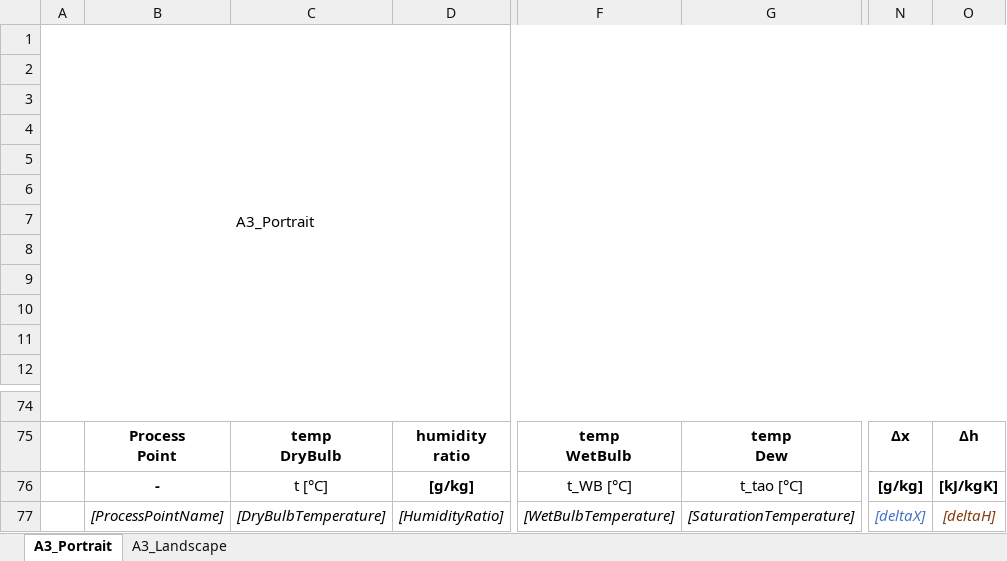
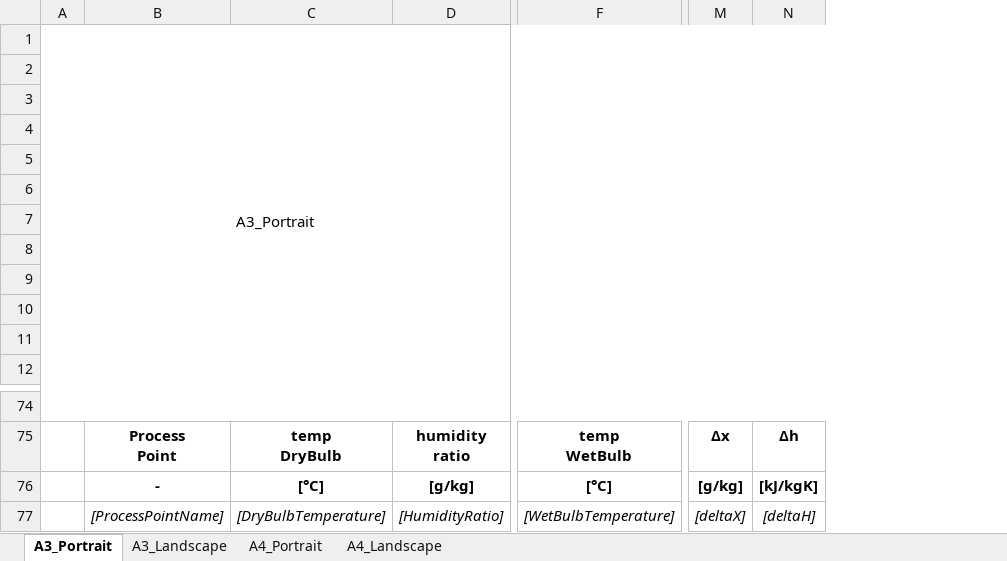
Before and after one commit to HoareLea/SAM_UI, an Excel workbook: files/resources/Core/templates/AHU/PDF_Print_AHU.xlsx, sheet A3_Portrait, drawn as a sheet; only a part is shown, gaps mark what is left out; values as stored, in another font and other column widths than the file's, no borders; removed rows and columns are numbered as before the commit, all else as after; ↵ is a line break in a cell; the diff names each change by its address in the sheet, - before the commit and + after, or states it on an @@ line.

```diff
--- a/files/resources/Core/templates/AHU/PDF_Print_AHU.xlsx (sheet A3_Portrait)
+++ b/files/resources/Core/templates/AHU/PDF_Print_AHU.xlsx (sheet A3_Portrait)
@@ sheet tab unhidden: A4_Portrait @@
@@ sheet tab unhidden: A4_Landscape @@
-column G, rows 75-77: temp ↵ Dew | t_tao [°C] | [SaturationTemperature]
-C76: t [°C]
+C76: [°C]
-C76 bold: off
+C76 bold: on
-F76: t_WB [°C]
+F76: [°C]
-F76 bold: off
+F76 bold: on
-M77 text colour: #4472C4
+M77 text colour: black
-N77 text colour: #843C0B
+N77 text colour: black
```
Also changed, not shown: sheet A3_Landscape, charts or pictures, 1 other file.
